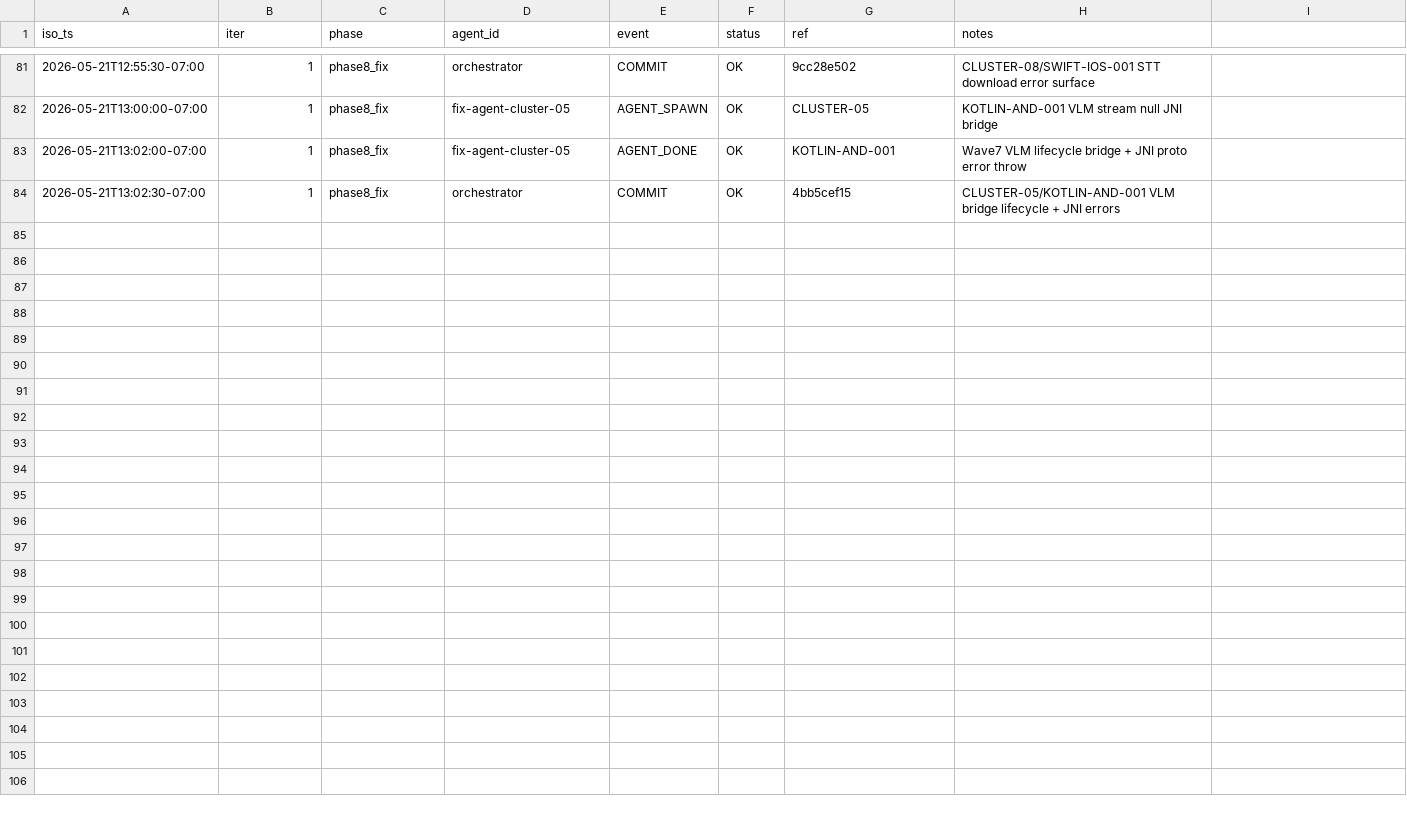
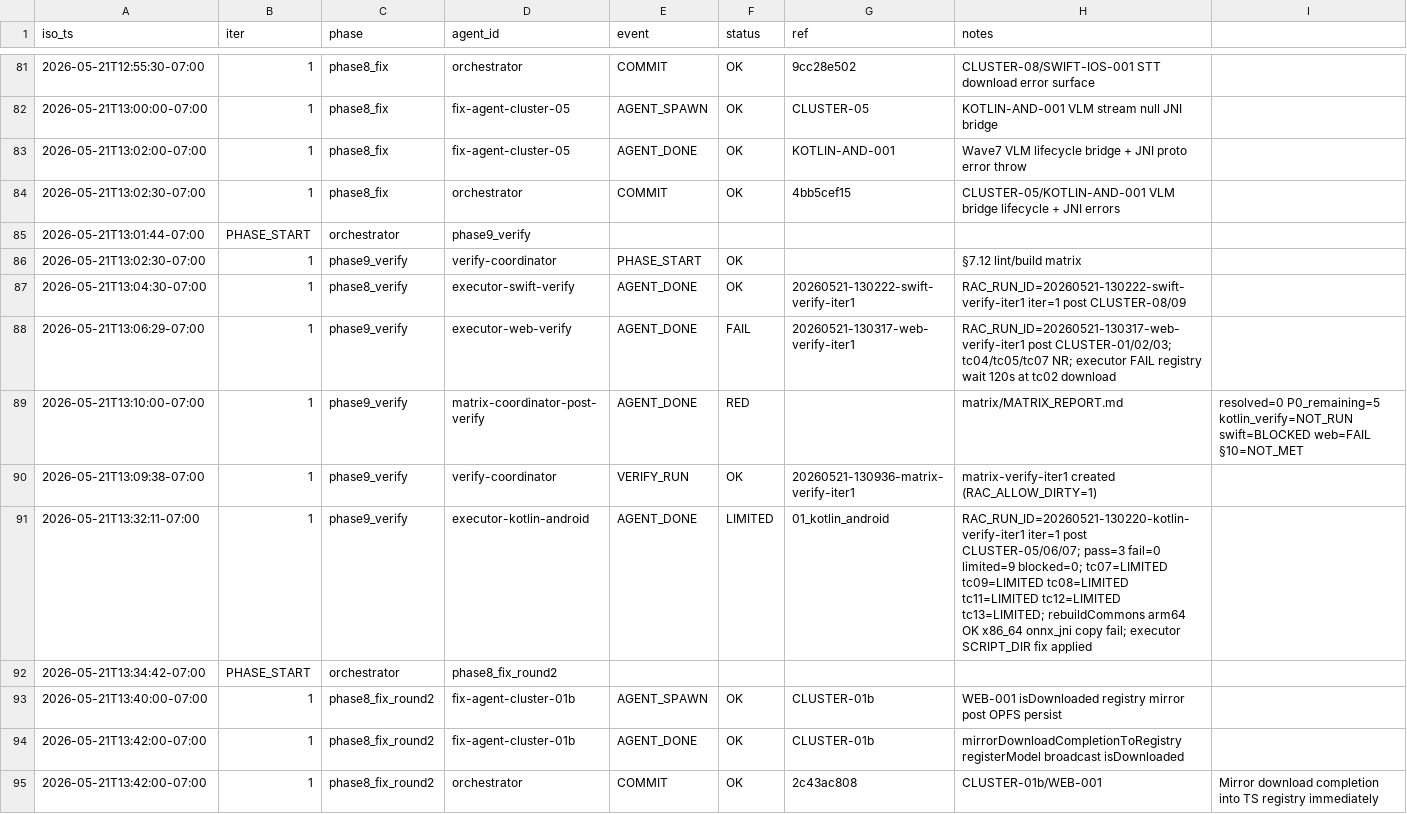
Before and after one commit to RunanywhereAI/runanywhere-sdks, a TSV file: test_workflows/loops/2026-W21/20260521-114540-e2e-loop/LOOP_TIMELINE.tsv, drawn as a sheet; only a part is shown, gaps mark what is left out; the diff names each change by its address in the sheet, - before the commit and + after, or states it on an @@ line.

```diff
--- a/test_workflows/loops/2026-W21/20260521-114540-e2e-loop/LOOP_TIMELINE.tsv
+++ b/test_workflows/loops/2026-W21/20260521-114540-e2e-loop/LOOP_TIMELINE.tsv
+row 85: 2026-05-21T13:01:44-07:00 | PHASE_START | orchestrator | phase9_verify
+row 86: 2026-05-21T13:02:30-07:00 | 1 | phase9_verify | verify-coordinator | PHASE_START | OK |  | §7.12 lint/build matrix
+row 87: 2026-05-21T13:04:30-07:00 | 1 | phase8_verify | executor-swift-verify | AGENT_DONE | OK | 20260521-130222-swift-verify-iter1 | RAC_RUN_ID=20260521-130222-swift-verify-iter1 iter=1 post CLUSTER-08/09
+row 88: 2026-05-21T13:06:29-07:00 | 1 | phase9_verify | executor-web-verify | AGENT_DONE | FAIL | 20260521-130317-web-verify-iter1 | RAC_RUN_ID=20260521-130317-web-verify-iter1 post CLUSTER-01/02/03; tc04/tc05/tc07 NR; executor FAIL registry wait 120s at tc02 download
+row 89: 2026-05-21T13:10:00-07:00 | 1 | phase9_verify | matrix-coordinator-post-verify | AGENT_DONE | RED |  | matrix/MATRIX_REPORT.md | resolved=0 P0_remaining=5 kotlin_verify=NOT_RUN swift=BLOCKED web=FAIL §10=NOT_MET
+row 90: 2026-05-21T13:09:38-07:00 | 1 | phase9_verify | verify-coordinator | VERIFY_RUN | OK | 20260521-130936-matrix-verify-iter1 | matrix-verify-iter1 created (RAC_ALLOW_DIRTY=1)
+row 91: 2026-05-21T13:32:11-07:00 | 1 | phase9_verify | executor-kotlin-android | AGENT_DONE | LIMITED | 01_kotlin_android | RAC_RUN_ID=20260521-130220-kotlin-verify-iter1 iter=1 post CLUSTER-05/06/07; pass=3 fail=0 limited=9 blocked=0; tc07=LIMITED tc09=LIMITED tc08=LIMITED tc11=LIMITED tc12=LIMITED tc13=LIMITED; rebuildCommons arm64 OK x86_64 onnx_jni copy fail; executor SCRIPT_DIR fix applied
+row 92: 2026-05-21T13:34:42-07:00 | PHASE_START | orchestrator | phase8_fix_round2
+row 93: 2026-05-21T13:40:00-07:00 | 1 | phase8_fix_round2 | fix-agent-cluster-01b | AGENT_SPAWN | OK | CLUSTER-01b | WEB-001 isDownloaded registry mirror post OPFS persist
+row 94: 2026-05-21T13:42:00-07:00 | 1 | phase8_fix_round2 | fix-agent-cluster-01b | AGENT_DONE | OK | CLUSTER-01b | mirrorDownloadCompletionToRegistry registerModel broadcast isDownloaded
+row 95: 2026-05-21T13:42:00-07:00 | 1 | phase8_fix_round2 | orchestrator | COMMIT | OK | 2c43ac808 | CLUSTER-01b/WEB-001 | Mirror download completion into TS registry immediately
```
Also changed, not shown: test_workflows/loops/2026-W21/20260521-114540-e2e-loop/COMMITS.tsv, 1 other file.
